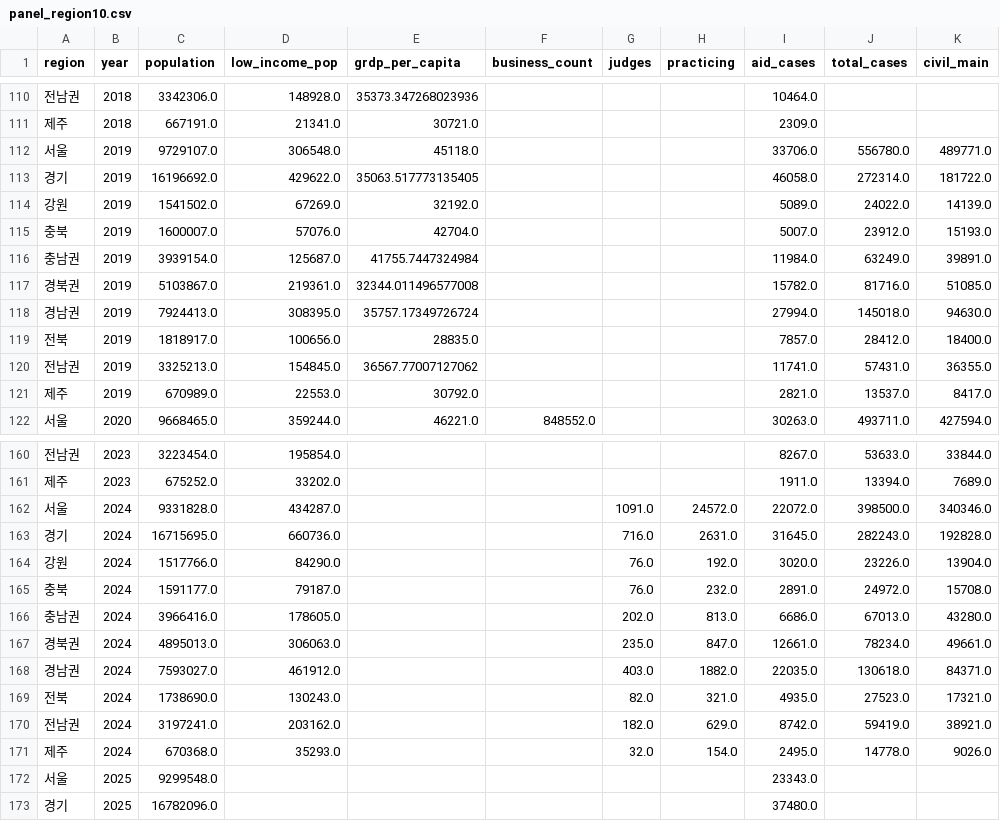
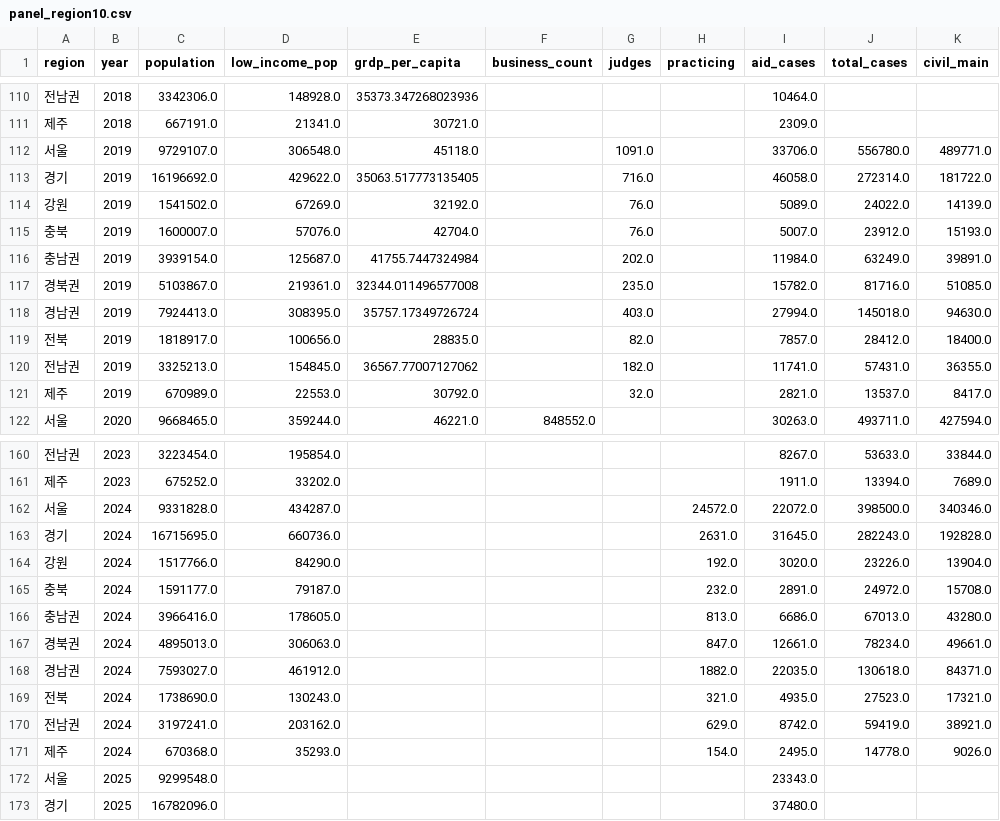
Before and after one commit to Allenkeem/llai-project, a CSV file: data/processed/panel_region10.csv, drawn as a sheet; only a part is shown, gaps mark what is left out; the diff names each change by its address in the sheet, - before the commit and + after, or states it on an @@ line.

```diff
--- a/data/processed/panel_region10.csv
+++ b/data/processed/panel_region10.csv
-G112 (judges): (empty)
+G112 (judges): 1091.0
-G113 (judges): (empty)
+G113 (judges): 716.0
-G114:G115 (judges): (empty)
+G114:G115 (judges): 76.0
-G116 (judges): (empty)
+G116 (judges): 202.0
-G117 (judges): (empty)
+G117 (judges): 235.0
-G118 (judges): (empty)
+G118 (judges): 403.0
-G119 (judges): (empty)
+G119 (judges): 82.0
-G120 (judges): (empty)
+G120 (judges): 182.0
-G121 (judges): (empty)
+G121 (judges): 32.0
-G162 (judges): 1091.0
+G162 (judges): (empty)
-G163 (judges): 716.0
+G163 (judges): (empty)
-G164:G165 (judges): 76.0
+G164:G165 (judges): (empty)
-G166 (judges): 202.0
+G166 (judges): (empty)
-G167 (judges): 235.0
+G167 (judges): (empty)
-G168 (judges): 403.0
+G168 (judges): (empty)
-G169 (judges): 82.0
+G169 (judges): (empty)
-G170 (judges): 182.0
+G170 (judges): (empty)
-G171 (judges): 32.0
+G171 (judges): (empty)
```
Also changed, not shown: data/processed/panel_region13.csv, data/raw/court/judges_by_region.csv, 11 other files.
